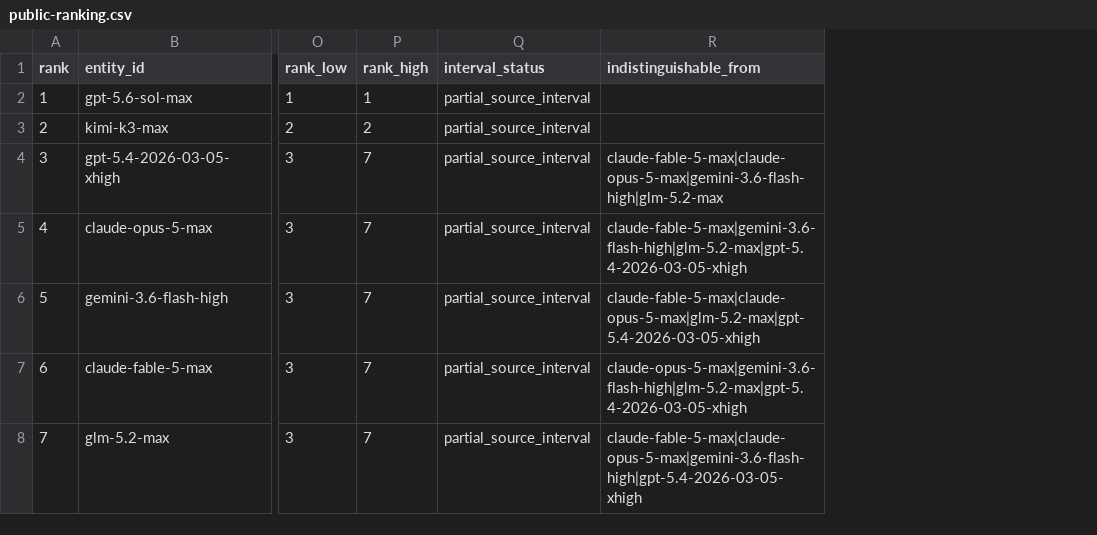
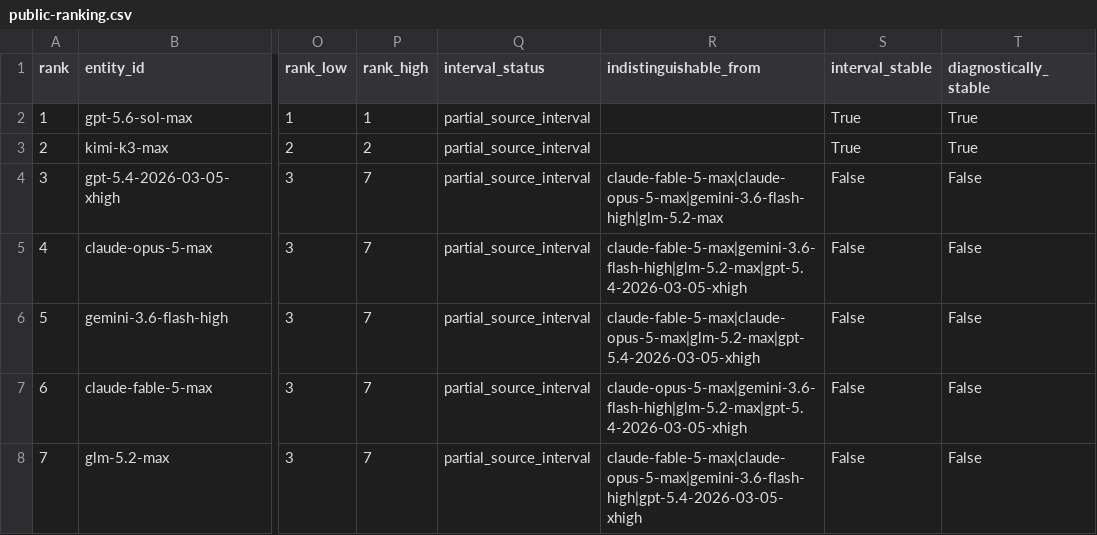
Before and after one commit to lukifer23/UMI---Unified-Model-Index, a CSV file: data/editions/v0.5/processed/public-ranking.csv, drawn as a sheet; only a part is shown, gaps mark what is left out; the diff names each change by its address in the sheet, - before the commit and + after, or states it on an @@ line.

Commit message:
Add uncertainty, source ablation, and rank stability
Publish first-class v0.5 surfaces for partial source-interval Monte Carlo, Capability source-organization ablation, and diagnostic rank stability without changing umi_public or the frozen v0.4 fingerprint.

```diff
--- a/data/editions/v0.5/processed/public-ranking.csv
+++ b/data/editions/v0.5/processed/public-ranking.csv
+column S (interval_stable), rows 2-8: True | True | False | False | False | False | False
+column T (diagnostically_stable), rows 2-8: True | True | False | False | False | False | False
```
Also changed, not shown: 26 other files.
